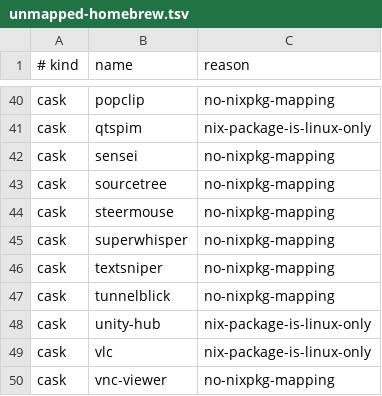
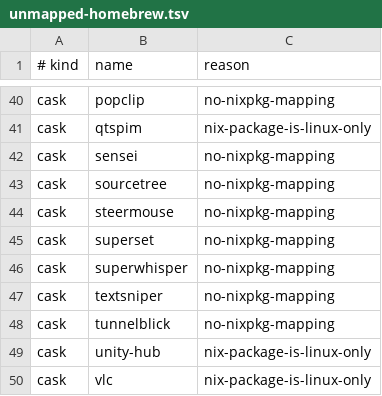
Before and after one commit to iamtatsuki05/dotfiles, a TSV file: config/nix/unmapped-homebrew.tsv, drawn as a sheet; only a part is shown, gaps mark what is left out; the shorter side is filled out with more unchanged rows; the diff names each change by its address in the sheet, - before the commit and + after, or states it on an @@ line.

Commit message:
feat: add superset to homebrew casks and unmapped list

```diff
--- a/config/nix/unmapped-homebrew.tsv
+++ b/config/nix/unmapped-homebrew.tsv
+row 45: cask | superset | no-nixpkg-mapping
```
Also changed, not shown: 1 other file.
